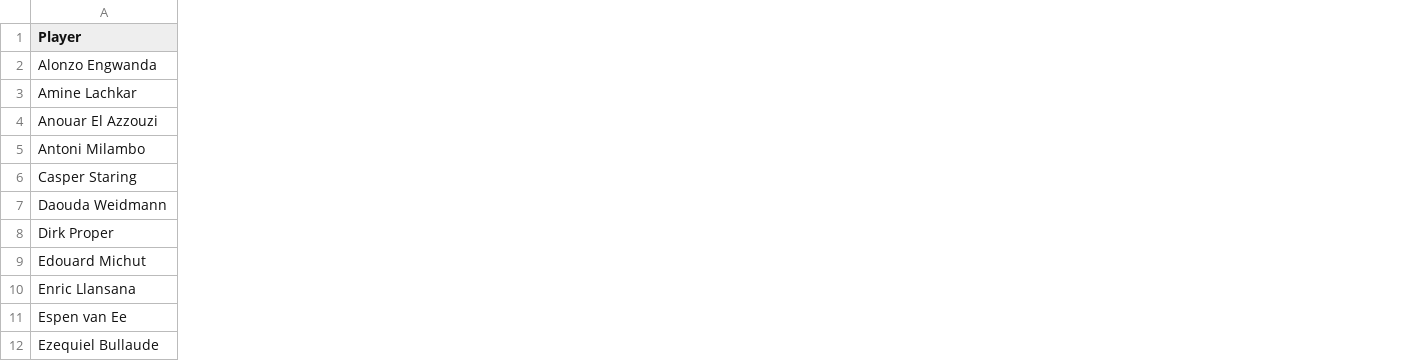
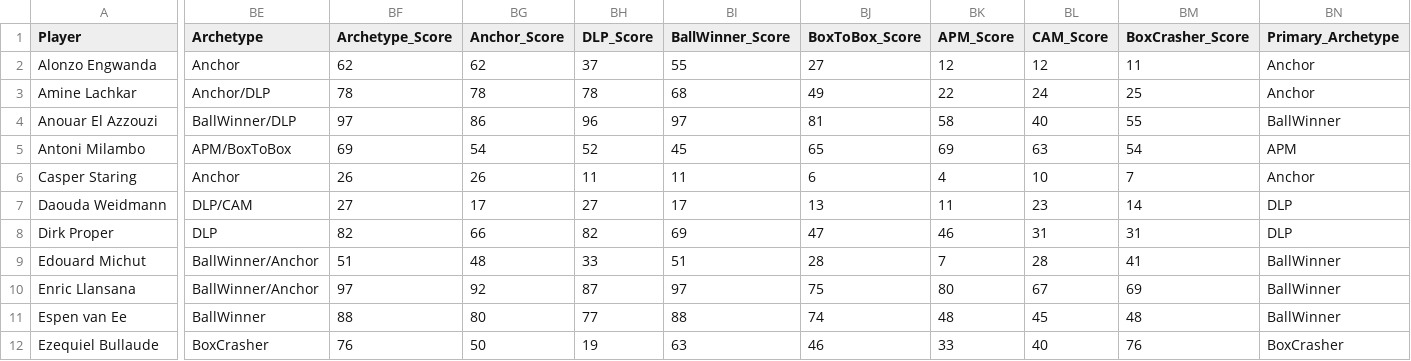
Before and after one commit to erensglm/Eredivisie-MF-StreamlitApp, a CSV file: data/eredivisie_midfielders_scored.csv, drawn as a sheet; only a part is shown, gaps mark what is left out; the diff covers the shown part only; the diff names each change by its address in the sheet, - before the commit and + after, or states it on an @@ line.

```diff
--- a/data/eredivisie_midfielders_scored.csv
+++ b/data/eredivisie_midfielders_scored.csv
+column BE (Archetype), rows 2-12: Anchor | Anchor/DLP | BallWinner/DLP | APM/BoxToBox | Anchor | DLP/CAM | DLP | BallWinner/Anchor | BallWinner/Anchor | BallWinner | BoxCrasher
+column BF (Archetype_Score), rows 2-12: 62 | 78 | 97 | 69 | 26 | 27 | 82 | 51 | 97 | 88 | 76
+column BG (Anchor_Score), rows 2-12: 62 | 78 | 86 | 54 | 26 | 17 | 66 | 48 | 92 | 80 | 50
+column BH (DLP_Score), rows 2-12: 37 | 78 | 96 | 52 | 11 | 27 | 82 | 33 | 87 | 77 | 19
+column BI (BallWinner_Score), rows 2-12: 55 | 68 | 97 | 45 | 11 | 17 | 69 | 51 | 97 | 88 | 63
+column BJ (BoxToBox_Score), rows 2-12: 27 | 49 | 81 | 65 | 6 | 13 | 47 | 28 | 75 | 74 | 46
+column BK (APM_Score), rows 2-12: 12 | 22 | 58 | 69 | 4 | 11 | 46 | 7 | 80 | 48 | 33
+column BL (CAM_Score), rows 2-12: 12 | 24 | 40 | 63 | 10 | 23 | 31 | 28 | 67 | 45 | 40
+column BM (BoxCrasher_Score), rows 2-12: 11 | 25 | 55 | 54 | 7 | 14 | 31 | 41 | 69 | 48 | 76
+column BN (Primary_Archetype), rows 2-12: Anchor | Anchor | BallWinner | APM | Anchor | DLP | DLP | BallWinner | BallWinner | BallWinner | BoxCrasher
```
Also changed, not shown: 1 added column elsewhere in this file, 3 other files.
